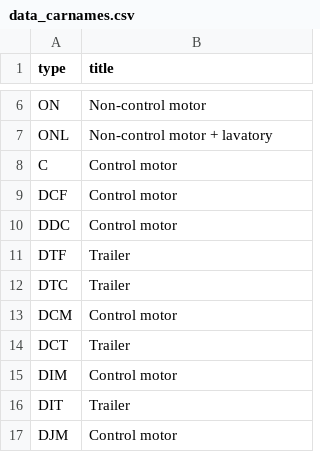
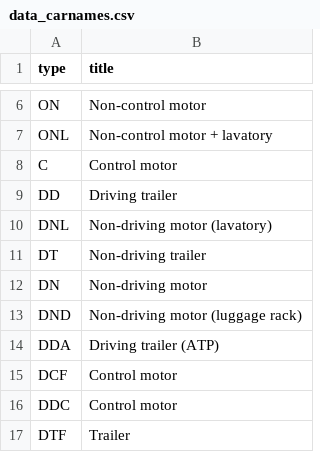
Before and after one commit to SamLeatherdale/sydneytrainscarlookup, a CSV file: src/data/data_carnames.csv, drawn as a sheet; only a part is shown, gaps mark what is left out; the shorter side is filled out with more unchanged rows.

```diff
--- a/src/data/data_carnames.csv
+++ b/src/data/data_carnames.csv
@@ -8,2 +8,8 @@ ONL,Non-control motor + lavatory
 C,Control motor
+DD,Driving trailer
+DNL,Non-driving motor (lavatory)
+DT,Non-driving trailer
+DN,Non-driving motor
+DND,Non-driving motor (luggage rack)
+DDA,Driving trailer (ATP)
 DCF,Control motor
```
Also changed, not shown: src/data/data_cars.csv, src/data/data_ranges.csv, 6 other files.
